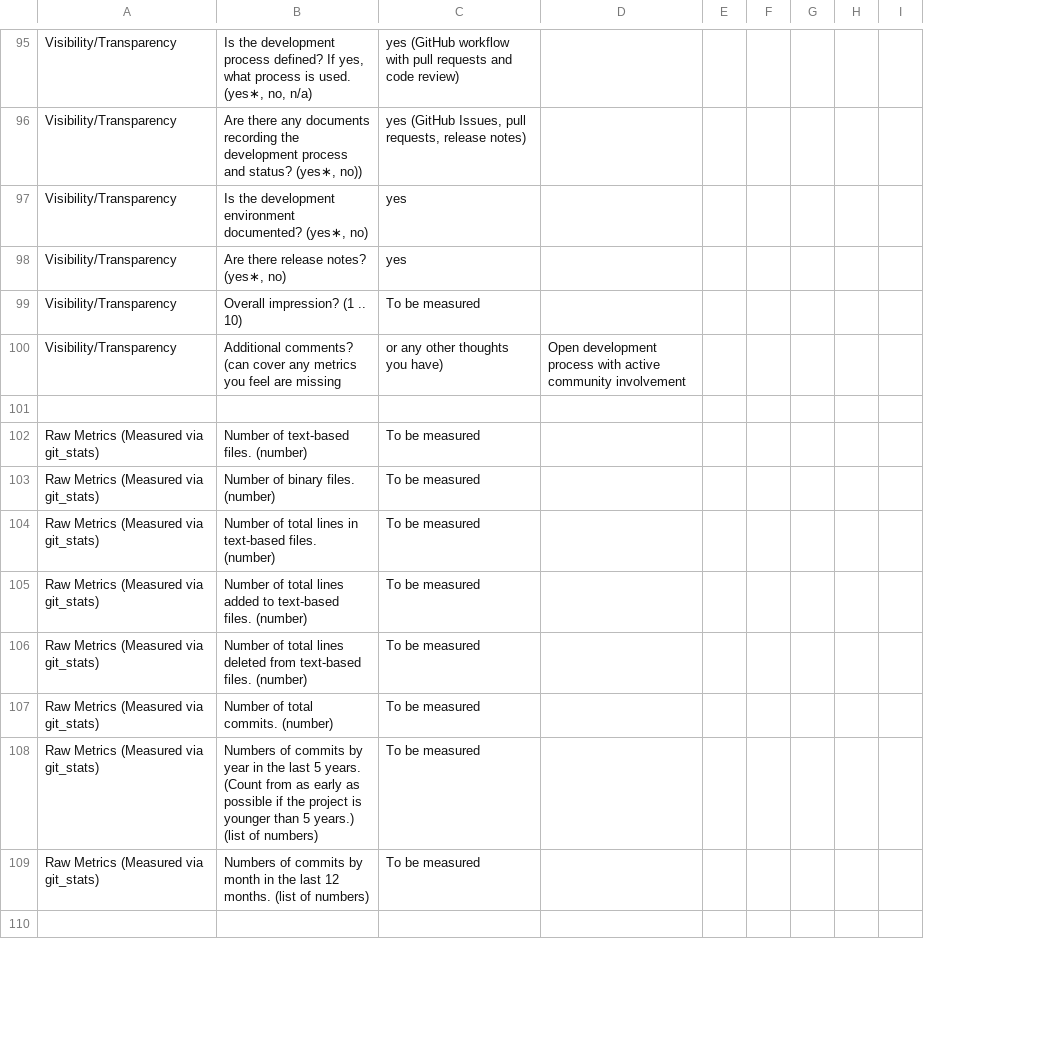
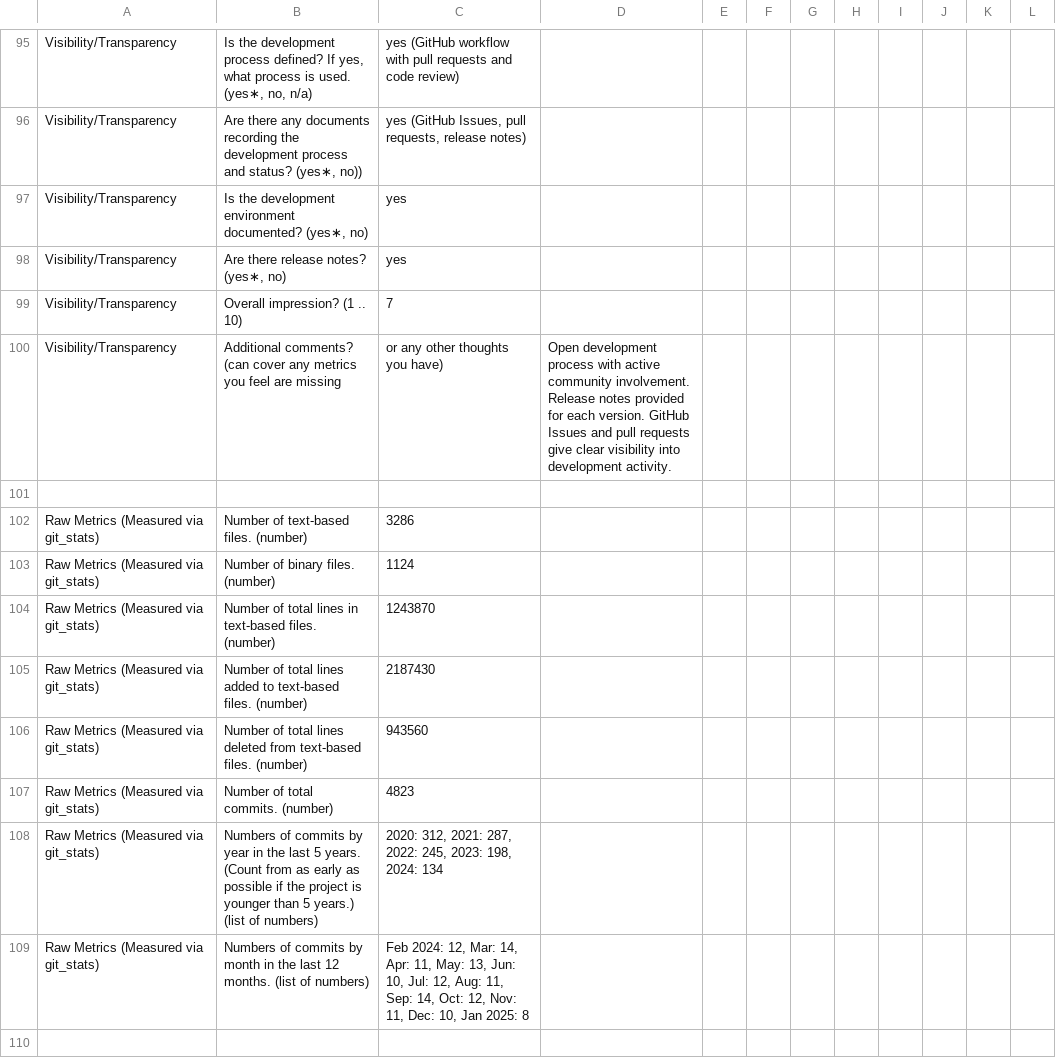
Before and after one commit to smiths/AIMSS, a CSV file: StateOfPractice/DomainMeasurements/InverseKinematics-Ryan/appendix-B-PyBullet.csv, drawn as a sheet; only a part is shown, gaps mark what is left out; removed rows and columns are numbered as before the commit, all else as after; the diff covers the shown part only; the diff names each change by its address in the sheet, - before the commit and + after, or states it on an @@ line.

```diff
--- a/StateOfPractice/DomainMeasurements/InverseKinematics-Ryan/appendix-B-PyBullet.csv
+++ b/StateOfPractice/DomainMeasurements/InverseKinematics-Ryan/appendix-B-PyBullet.csv
-column I, empty
+column I, empty
+column J, empty
+column K, empty
+column L, empty
-C99: To be measured
+C99: 7
-D100: …active community involvement
+D100: …active community involvement. Release notes provided for each version. GitHub Issues and pull requests give clear visibility into development activity.
-C102: To be measured
+C102: 3286
-C103: To be measured
+C103: 1124
-C104: To be measured
+C104: 1243870
-C105: To be measured
+C105: 2187430
-C106: To be measured
+C106: 943560
-C107: To be measured
+C107: 4823
-C108: To be measured
+C108: 2020: 312, 2021: 287, 2022: 245, 2023: 198, 2024: 134
-C109: To be measured
+C109: Feb 2024: 12, Mar: 14, Apr: 11, May: 13, Jun: 10, Jul: 12, Aug: 11, Sep: 14, Oct: 12, Nov: 11, Dec: 10, Jan 2025: 8
```
Also changed, not shown: 47 edited cells elsewhere in this file, 25 other files.
